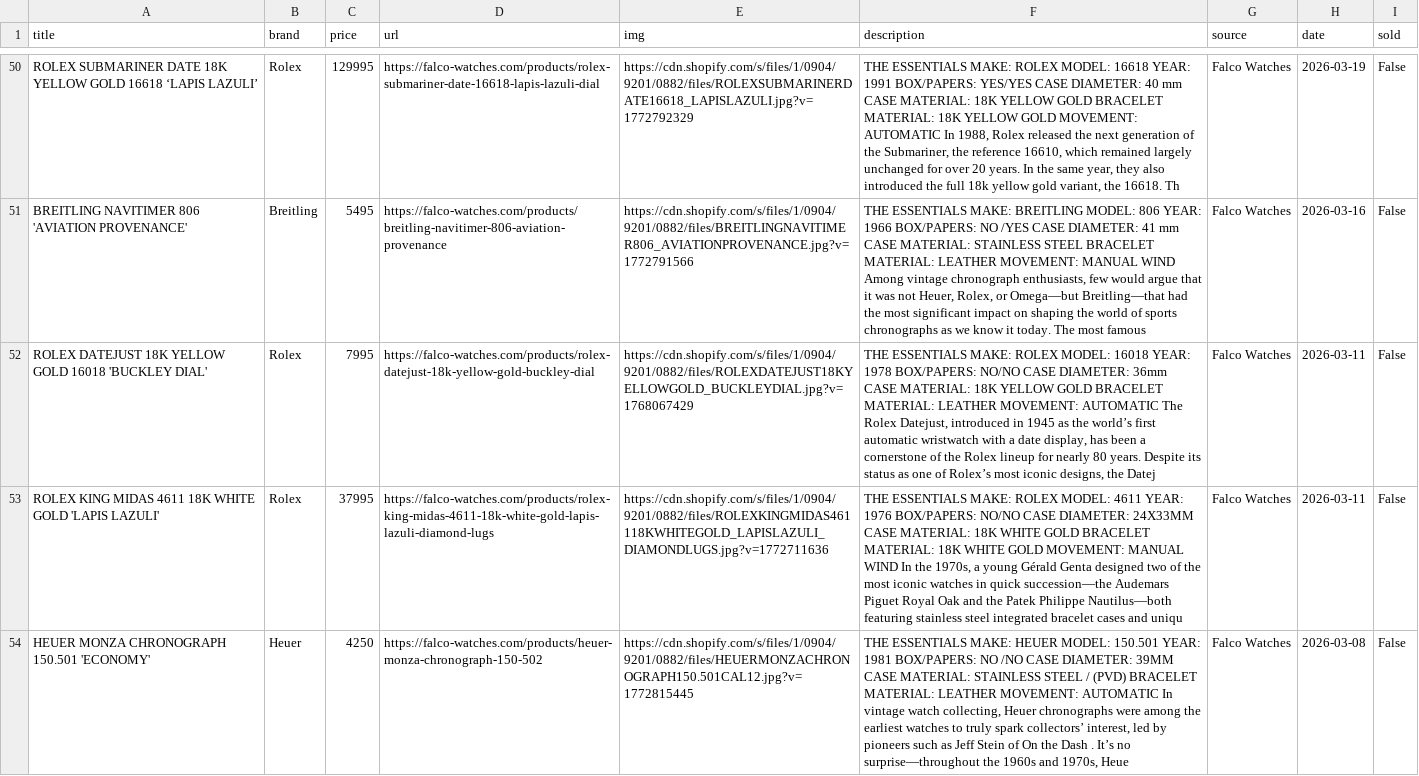
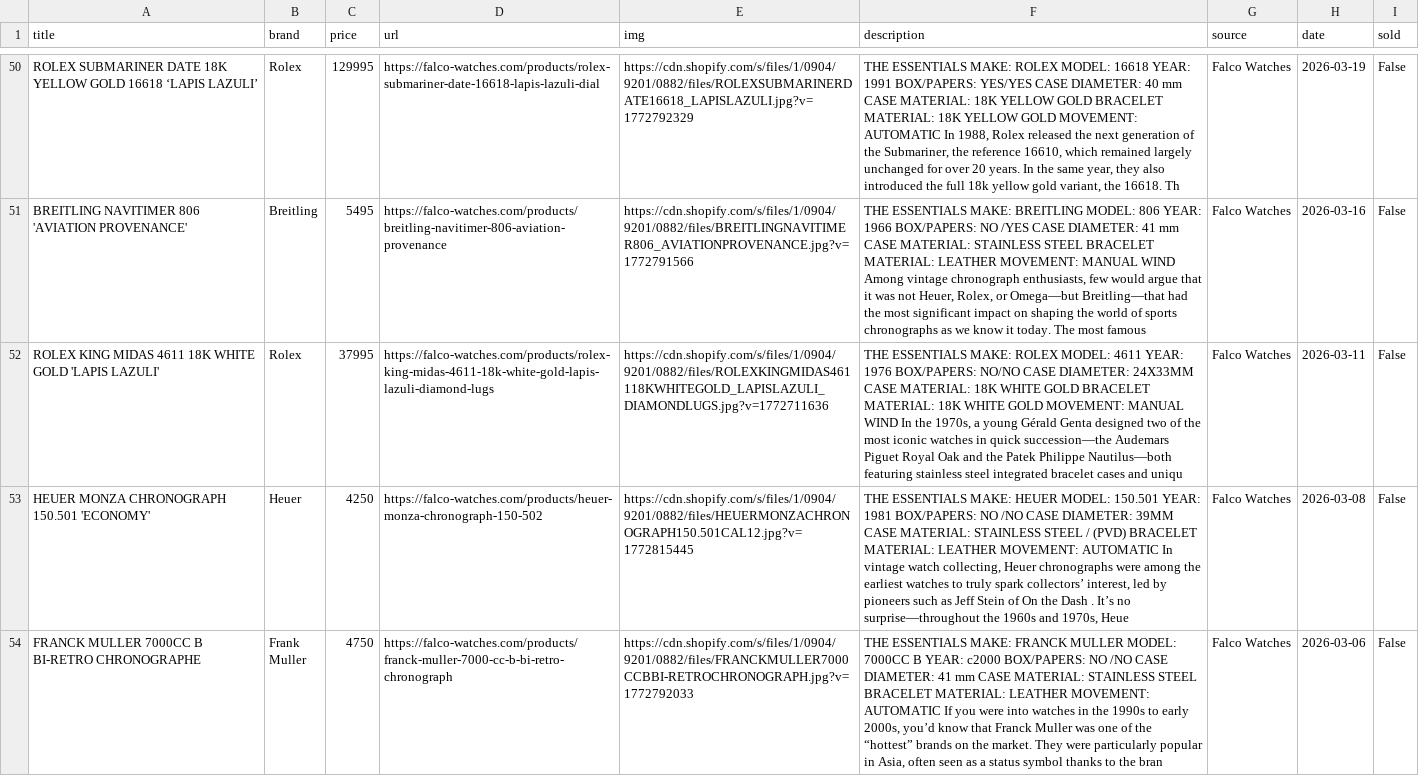
Before and after one commit to markatmutter-cloud/watchlist, a CSV file: data/falco.csv, drawn as a sheet; only a part is shown, gaps mark what is left out; the shorter side is filled out with more unchanged rows; the diff names each change by its address in the sheet, - before the commit and + after, or states it on an @@ line.

```diff
--- a/data/falco.csv
+++ b/data/falco.csv
-row 52: ROLEX DATEJUST 18K YELLOW GOLD 16018 'BUCKLEY DIAL' | Rolex | 7995 | https://falco-watches.com/products/rolex-datejust-18k-yellow-gold-buckley-dial | https://cdn.shopify.com/s/files/1/0904/9201/0882/files/ROLEXDATEJUST18KYELLOWGOLD_BUCKLEYDIAL.jpg?v=1768067429 | THE ESSENTIALS MAKE: ROLEX MODEL: 16018 YEAR: 1978 BOX/PAPERS: NO/NO CASE DIAMETER: 36mm CASE MATERIAL: 18K YELLOW GOLD BRACELET MATERIAL: LEATHER MOVEMENT: AUTOMATIC The Rolex Datejust, introduced in 1945 as the world’s first automatic wristwatch with a date display, has been a cornerstone of the Rolex lineup for nearly 80 years. Despite its status as one of Rolex’s most iconic designs, the Datej | Falco Watches | 2026-03-11 | False
```
Also changed, not shown: data/tropicalwatch.csv, data/vintagewatchcollective.csv, 4 other files.
